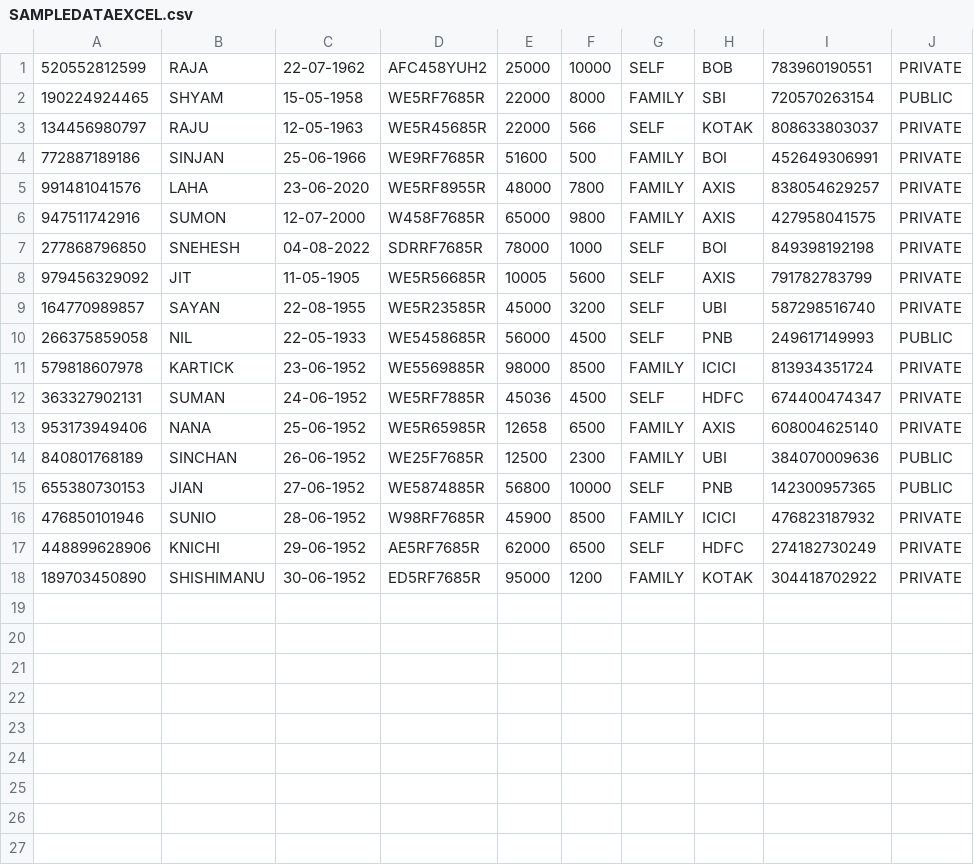
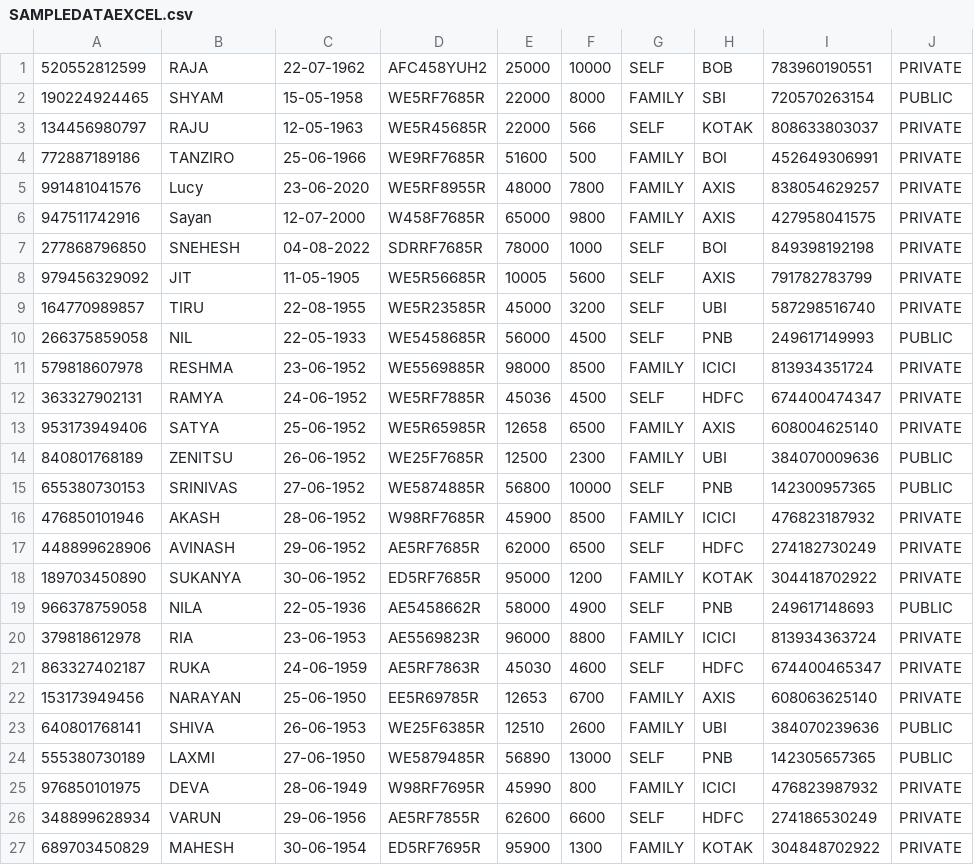
Before and after one commit to Sneheshdutta/pms-gpd, a CSV file: src/main/resources/SAMPLEDATAEXCEL.csv, drawn as a sheet.

Commit message:
ADDED NEW SAMPLE DATA

```diff
--- a/src/main/resources/SAMPLEDATAEXCEL.csv
+++ b/src/main/resources/SAMPLEDATAEXCEL.csv
@@ -3,16 +3,25 @@
 134456980797    ,RAJU,12-05-1963,WE5R45685R,22000,566,SELF,KOTAK,808633803037    ,PRIVATE
-772887189186    ,SINJAN,25-06-1966,WE9RF7685R,51600,500,FAMILY,BOI,452649306991    ,PRIVATE
-991481041576    ,LAHA,23-06-2020,WE5RF8955R,48000,7800,FAMILY,AXIS,838054629257    ,PRIVATE
-947511742916    ,SUMON,12-07-2000,W458F7685R,65000,9800,FAMILY,AXIS,427958041575    ,PRIVATE
+772887189186    ,TANZIRO,25-06-1966,WE9RF7685R,51600,500,FAMILY,BOI,452649306991    ,PRIVATE
+991481041576    ,Lucy,23-06-2020,WE5RF8955R,48000,7800,FAMILY,AXIS,838054629257    ,PRIVATE
+947511742916    ,Sayan,12-07-2000,W458F7685R,65000,9800,FAMILY,AXIS,427958041575    ,PRIVATE
 277868796850    ,SNEHESH,04-08-2022,SDRRF7685R,78000,1000,SELF,BOI,849398192198    ,PRIVATE
 979456329092    ,JIT,11-05-1905,WE5R56685R,10005,5600,SELF,AXIS,791782783799    ,PRIVATE
-164770989857    ,SAYAN,22-08-1955,WE5R23585R,45000,3200,SELF,UBI,587298516740    ,PRIVATE
+164770989857    ,TIRU,22-08-1955,WE5R23585R,45000,3200,SELF,UBI,587298516740    ,PRIVATE
 266375859058    ,NIL,22-05-1933,WE5458685R,56000,4500,SELF,PNB,249617149993    ,PUBLIC
-579818607978    ,KARTICK,23-06-1952,WE5569885R,98000,8500,FAMILY,ICICI,813934351724    ,PRIVATE
-363327902131    ,SUMAN,24-06-1952,WE5RF7885R,45036,4500,SELF,HDFC,674400474347    ,PRIVATE
-953173949406    ,NANA,25-06-1952,WE5R65985R,12658,6500,FAMILY,AXIS,608004625140    ,PRIVATE
-840801768189    ,SINCHAN,26-06-1952,WE25F7685R,12500,2300,FAMILY,UBI,384070009636    ,PUBLIC
-655380730153    ,JIAN,27-06-1952,WE5874885R,56800,10000,SELF,PNB,142300957365    ,PUBLIC
-476850101946    ,SUNIO,28-06-1952,W98RF7685R,45900,8500,FAMILY,ICICI,476823187932    ,PRIVATE
-448899628906    ,KNICHI,29-06-1952,AE5RF7685R,62000,6500,SELF,HDFC,274182730249    ,PRIVATE
-189703450890    ,SHISHIMANU,30-06-1952,ED5RF7685R,95000,1200,FAMILY,KOTAK,304418702922    ,PRIVATE
+579818607978    ,RESHMA,23-06-1952,WE5569885R,98000,8500,FAMILY,ICICI,813934351724    ,PRIVATE
+363327902131    ,RAMYA,24-06-1952,WE5RF7885R,45036,4500,SELF,HDFC,674400474347    ,PRIVATE
+953173949406    ,SATYA,25-06-1952,WE5R65985R,12658,6500,FAMILY,AXIS,608004625140    ,PRIVATE
+840801768189    ,ZENITSU,26-06-1952,WE25F7685R,12500,2300,FAMILY,UBI,384070009636    ,PUBLIC
+655380730153    ,SRINIVAS,27-06-1952,WE5874885R,56800,10000,SELF,PNB,142300957365    ,PUBLIC
+476850101946    ,AKASH,28-06-1952,W98RF7685R,45900,8500,FAMILY,ICICI,476823187932    ,PRIVATE
+448899628906    ,AVINASH,29-06-1952,AE5RF7685R,62000,6500,SELF,HDFC,274182730249    ,PRIVATE
+189703450890    ,SUKANYA,30-06-1952,ED5RF7685R,95000,1200,FAMILY,KOTAK,304418702922    ,PRIVATE
+966378759058    ,NILA,22-05-1936,AE5458662R,58000,4900,SELF,PNB,249617148693    ,PUBLIC
+379818612978    ,RIA,23-06-1953,AE5569823R,96000,8800,FAMILY,ICICI,813934363724    ,PRIVATE
+863327402187    ,RUKA,24-06-1959,AE5RF7863R,45030,4600,SELF,HDFC,674400465347    ,PRIVATE
+153173949456    ,NARAYAN,25-06-1950,EE5R69785R,12653,6700,FAMILY,AXIS,608063625140    ,PRIVATE
+640801768141    ,SHIVA,26-06-1953,WE25F6385R,12510,2600,FAMILY,UBI,384070239636    ,PUBLIC
+555380730189    ,LAXMI,27-06-1950,WE5879485R,56890,13000,SELF,PNB,142305657365    ,PUBLIC
+976850101975    ,DEVA,28-06-1949,W98RF7695R,45990,800,FAMILY,ICICI,476823987932    ,PRIVATE
+348899628934    ,VARUN,29-06-1956,AE5RF7855R,62600,6600,SELF,HDFC,274186530249    ,PRIVATE
+689703450829    ,MAHESH,30-06-1954,ED5RF7695R,95900,1300,FAMILY,KOTAK,304848702922    ,PRIVATE
```
